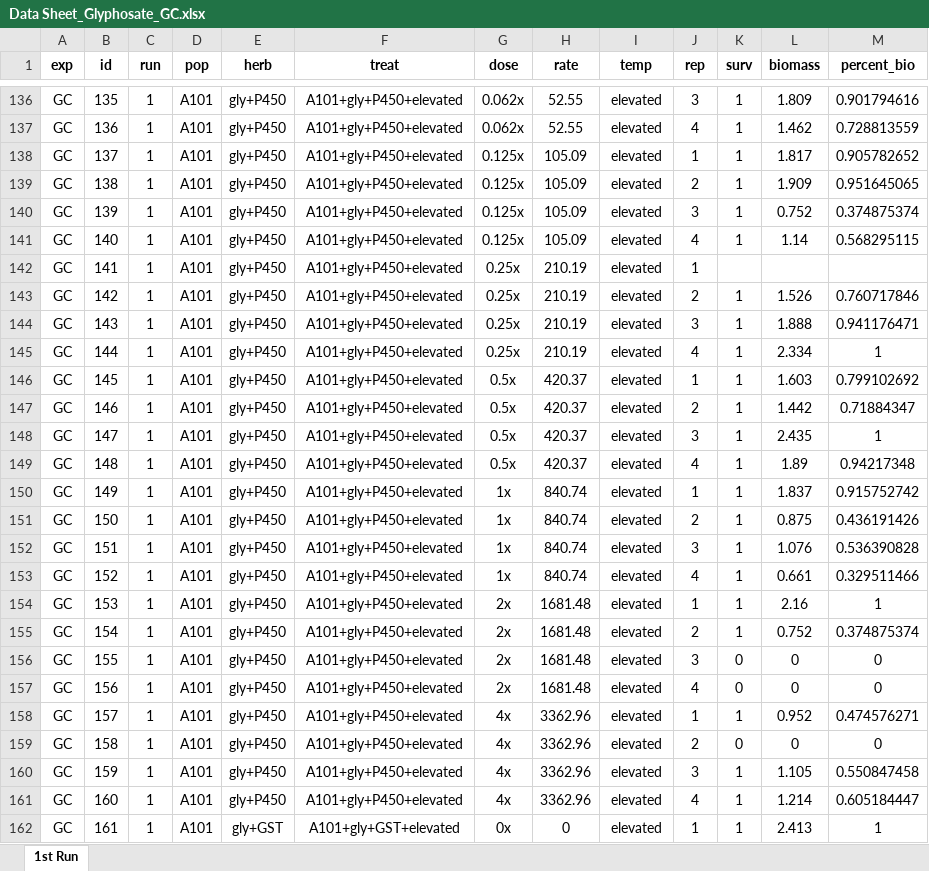
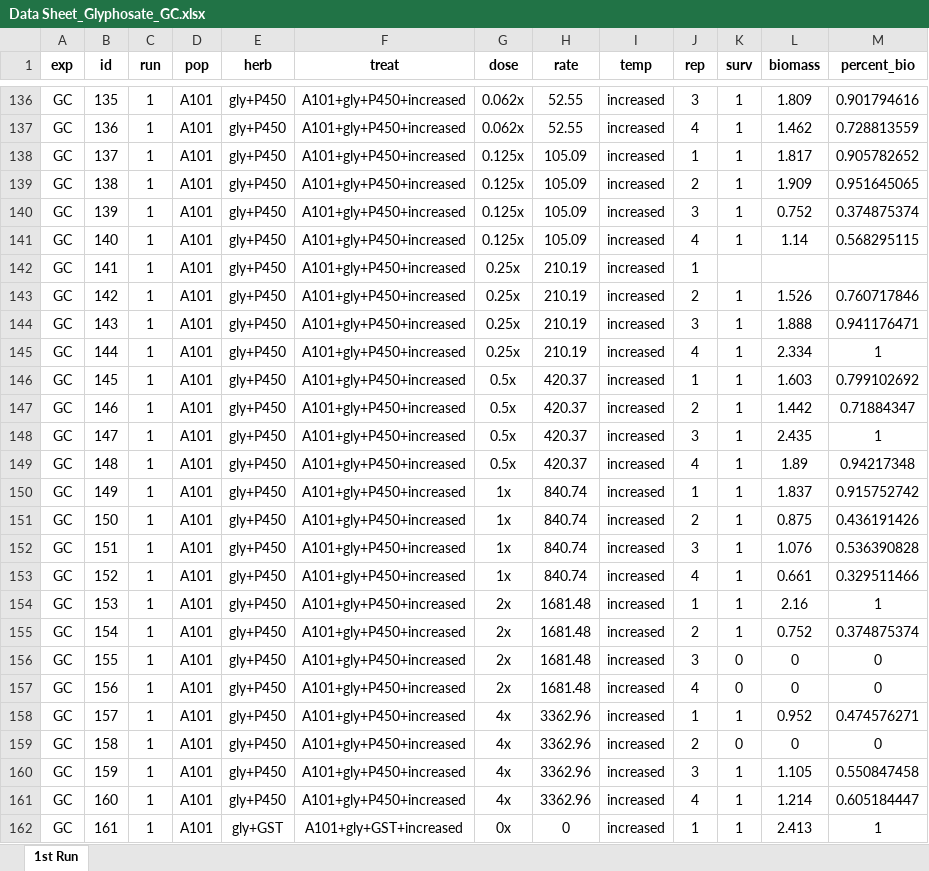
Before and after one commit to Wisc-Weeds/FFaleco, an Excel workbook: PhD/PhD Projects/Waterhemp/Metabolism Inhibitors/GC/Glyphosate/Glyphosate_Absolute ED_Multiple Comparisons/Data Sheet_Glyphosate_GC.xlsx, sheet 1st Run, drawn as a sheet; only a part is shown, gaps mark what is left out; values as stored, in another font and other column widths than the file's, no borders; the diff covers the shown part only; the diff names each change by its address in the sheet, - before the commit and + after, or states it on an @@ line.

```diff
--- a/PhD/PhD Projects/Waterhemp/Metabolism Inhibitors/GC/Glyphosate/Glyphosate_Absolute ED_Multiple Comparisons/Data Sheet_Glyphosate_GC.xlsx (sheet 1st Run)
+++ b/PhD/PhD Projects/Waterhemp/Metabolism Inhibitors/GC/Glyphosate/Glyphosate_Absolute ED_Multiple Comparisons/Data Sheet_Glyphosate_GC.xlsx (sheet 1st Run)
-F136:F161 (treat): A101+gly+P450+elevated
+F136:F161 (treat): A101+gly+P450+increased
-I136:I162 (temp): elevated
+I136:I162 (temp): increased
-F162 (treat): A101+gly+GST+elevated
+F162 (treat): A101+gly+GST+increased
```
Also changed, not shown: 586 edited cells elsewhere in this sheet, 3 other files.
